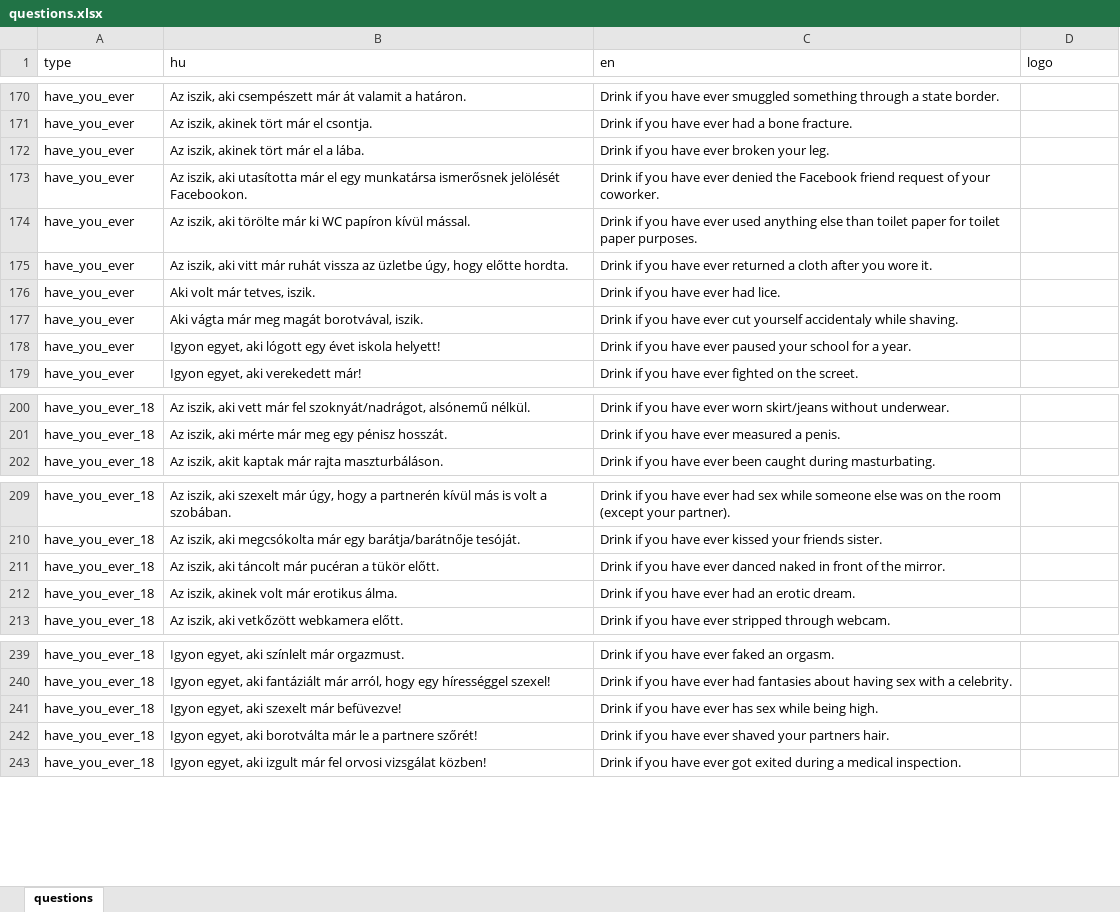
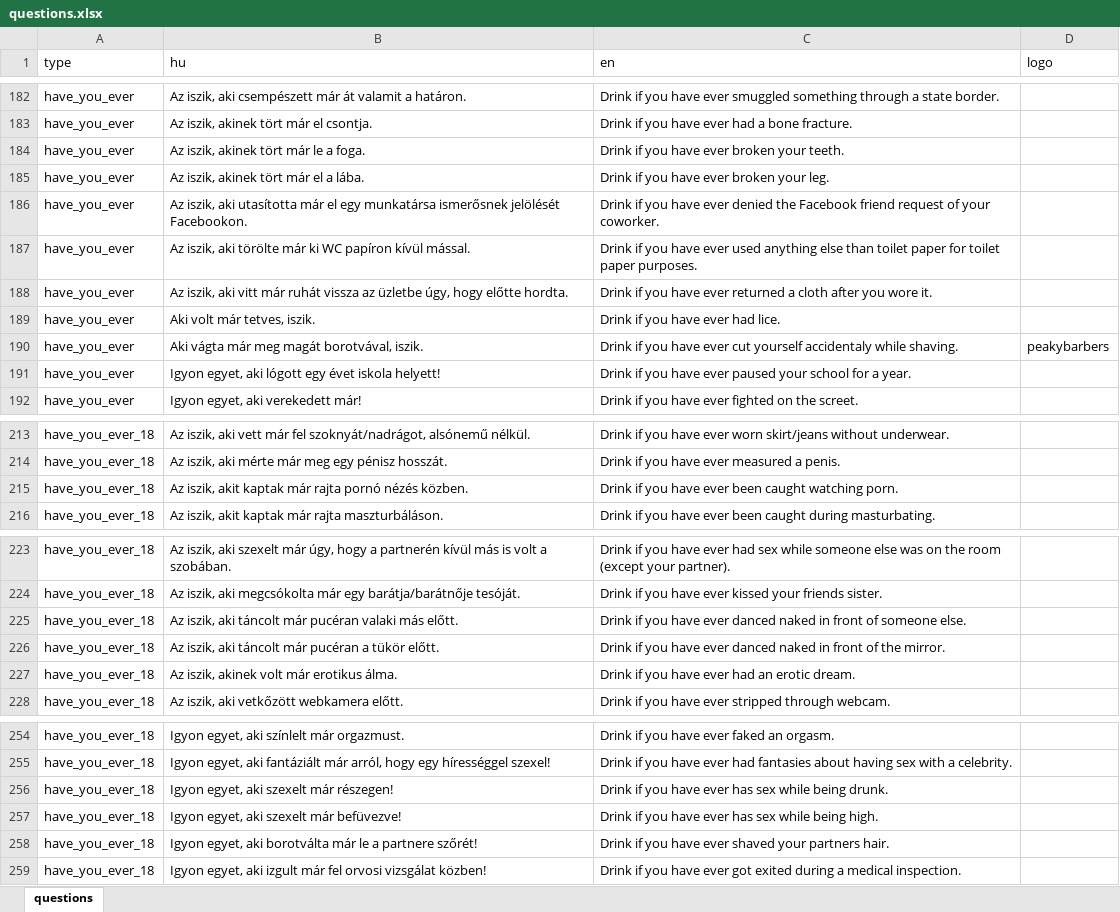
Before and after one commit to mkoncz/ivosjatek, an Excel workbook: utils/excel_to_json/questions.xlsx, sheet questions, drawn as a sheet; only a part is shown, gaps mark what is left out; values as stored, in another font and other column widths than the file's, no borders; addresses are those after the commit; the diff covers the shown part only; the diff names each change by its address in the sheet, - before the commit and + after, or states it on an @@ line.

Commit message:
Add new questions

```diff
--- a/utils/excel_to_json/questions.xlsx (sheet questions)
+++ b/utils/excel_to_json/questions.xlsx (sheet questions)
+row 184: have_you_ever | Az iszik, akinek tört már le a foga. | Drink if you have ever broken your teeth.
-D190 (logo): (empty)
+D190 (logo): peakybarbers
+row 215: have_you_ever_18 | Az iszik, akit kaptak már rajta pornó nézés közben. | Drink if you have ever been caught watching porn.
+row 225: have_you_ever_18 | Az iszik, aki táncolt már pucéran valaki más előtt. | Drink if you have ever danced naked in front of someone else.
+row 256: have_you_ever_18 | Igyon egyet, aki szexelt már részegen! | Drink if you have ever has sex while being drunk.
```
Also changed, not shown: 19 added rows, 2 removed rows and 5 edited cells elsewhere in this sheet, 3 other files.
